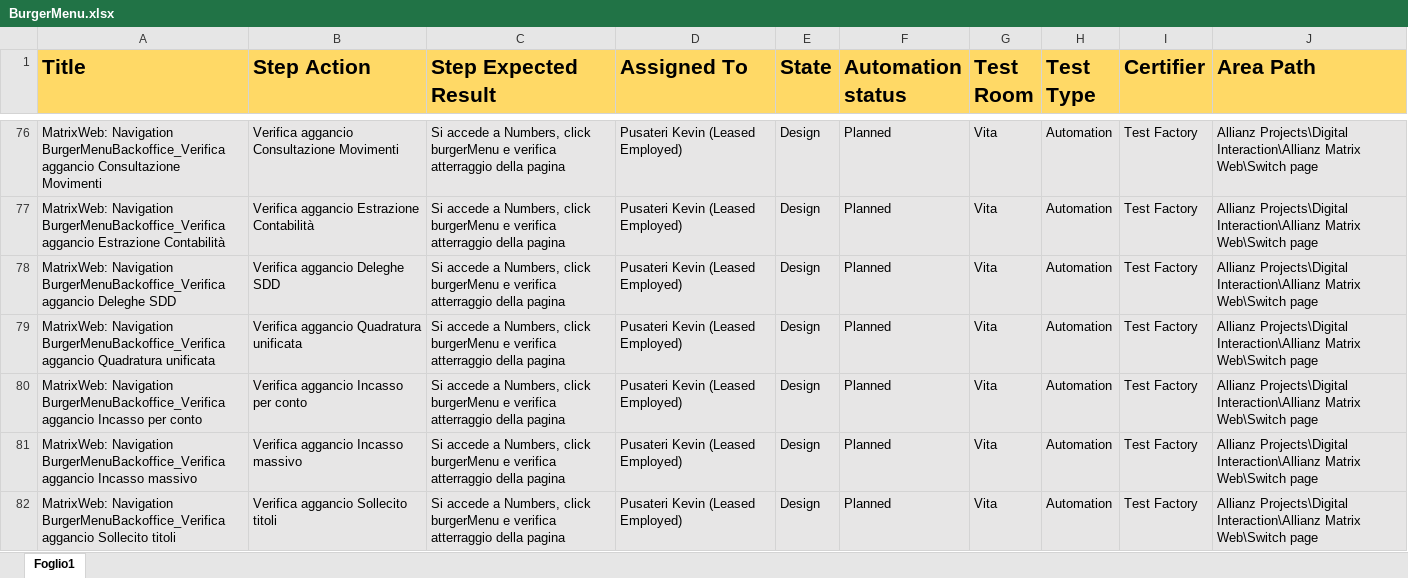
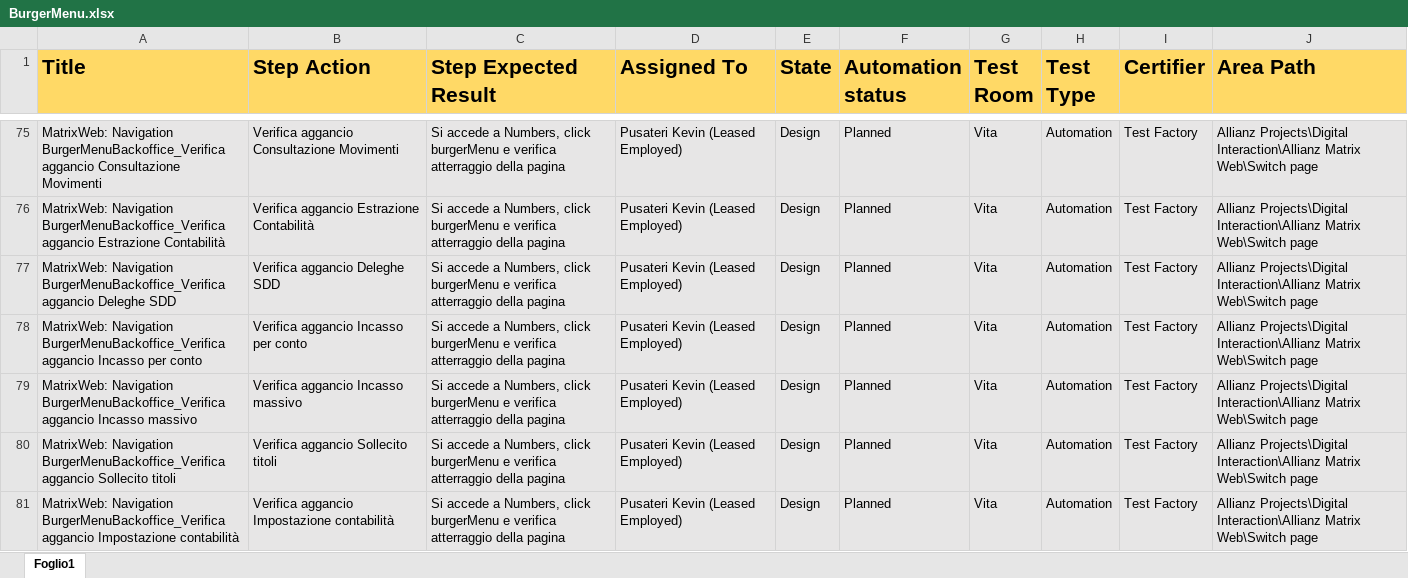
Before and after one commit to KevinPusateri/AZ, an Excel workbook: docs/tp/BurgerMenu.xlsx, sheet Foglio1, drawn as a sheet; only a part is shown, gaps mark what is left out; the shorter side is filled out with more unchanged rows; values as stored, in another font and other column widths than the file's, no borders; removed rows and columns are numbered as before the commit, all else as after; the diff covers the shown part only; the diff names each change by its address in the sheet, - before the commit and + after, or states it on an @@ line.

```diff
--- a/docs/tp/BurgerMenu.xlsx (sheet Foglio1)
+++ b/docs/tp/BurgerMenu.xlsx (sheet Foglio1)
-row 79: MatrixWeb: Navigation BurgerMenuBackoffice_Verifica aggancio Quadratura unificata | Verifica aggancio Quadratura unificata | Si accede a Numbers, click burgerMenu e verifica atterraggio della pagina | Pusateri Kevin (Leased Employed) | Design | Planned | Vita | Automation | Test Factory | Allianz Projects\Digital Interaction\Allianz Matrix Web\Switch page
```
Also changed, not shown: 3 added rows, 4 removed rows and 2 moved rows elsewhere in this sheet, docs/tp/Navigation.xlsx.
